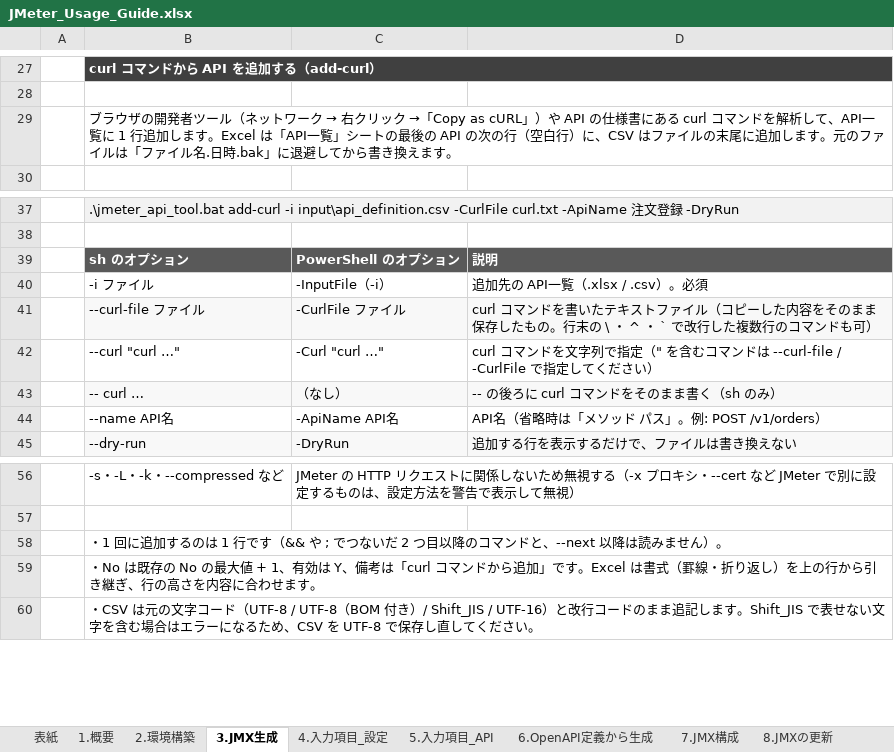
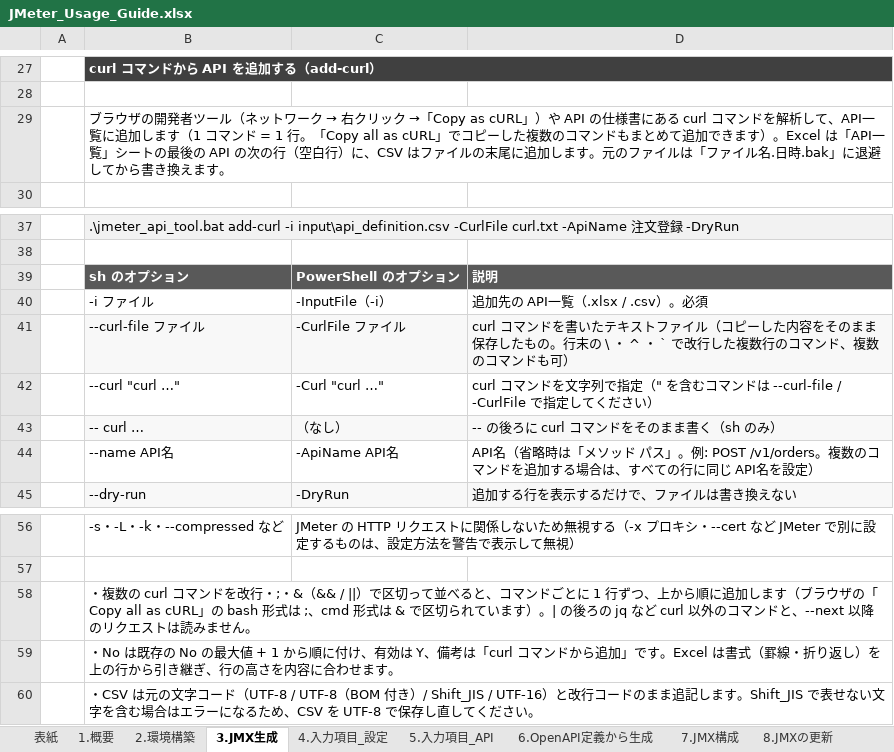
Before and after one commit to ProjectRubyRing/JMeter_API_Generate_Claude, an Excel workbook: docs/JMeter_Usage_Guide.xlsx, sheet 3.JMX生成, drawn as a sheet; only a part is shown, gaps mark what is left out; values as stored, in another font and other column widths than the file's, no borders; the diff names each change by its address in the sheet, - before the commit and + after, or states it on an @@ line.

```diff
--- a/docs/JMeter_Usage_Guide.xlsx (sheet 3.JMX生成)
+++ b/docs/JMeter_Usage_Guide.xlsx (sheet 3.JMX生成)
-B29: …API一覧に 1 行追加します。Excel は「…
+B29: …API一覧に追加します（1 コマンド = 1 行。「Copy all as cURL」でコピーした複数のコマンドもまとめて追加できます）。Excel は「…
-D41: …コマンドも可）
+D41: …コマンド、複数のコマンドも可）
-D44: …例: POST /v1/orders）
+D44: …例: POST /v1/orders。複数のコマンドを追加する場合は、すべての行に同じ API名を設定）
-B58: ・1 回に追加するのは 1 行です（&& や ; でつないだ 2 つ目以降のコマンドと、--next 以降は読みません）。
+B58: ・複数の curl コマンドを改行・;・&（&& / ||）で区切って並べると、コマンドごとに 1 行ずつ、上から順に追加します（ブラウザの「Copy all as cURL」の bash 形式は ;、cmd 形式は & で区切られています）。| の後ろの jq など curl 以外のコマンドと、--next 以降のリクエストは読みません。
-B59: …値 + 1、有効は…
+B59: …値 + 1 から順に付け、有効は…
```
Also changed, not shown: sheet 13.トラブル対応, sheet 5.入力項目_API, sheet 6.OpenAPI定義から生成, sheet 7.JMX構成, sheet 8.JMXの更新, sheet 表紙, 2 more sheets, input/api_definition.xlsx, 16 other files.
